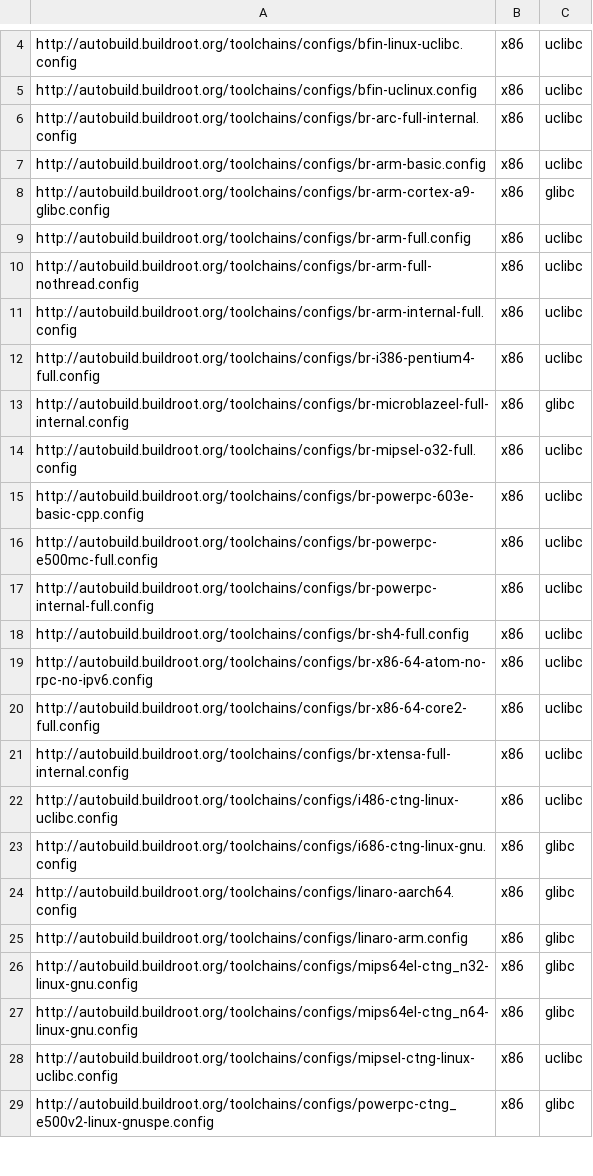
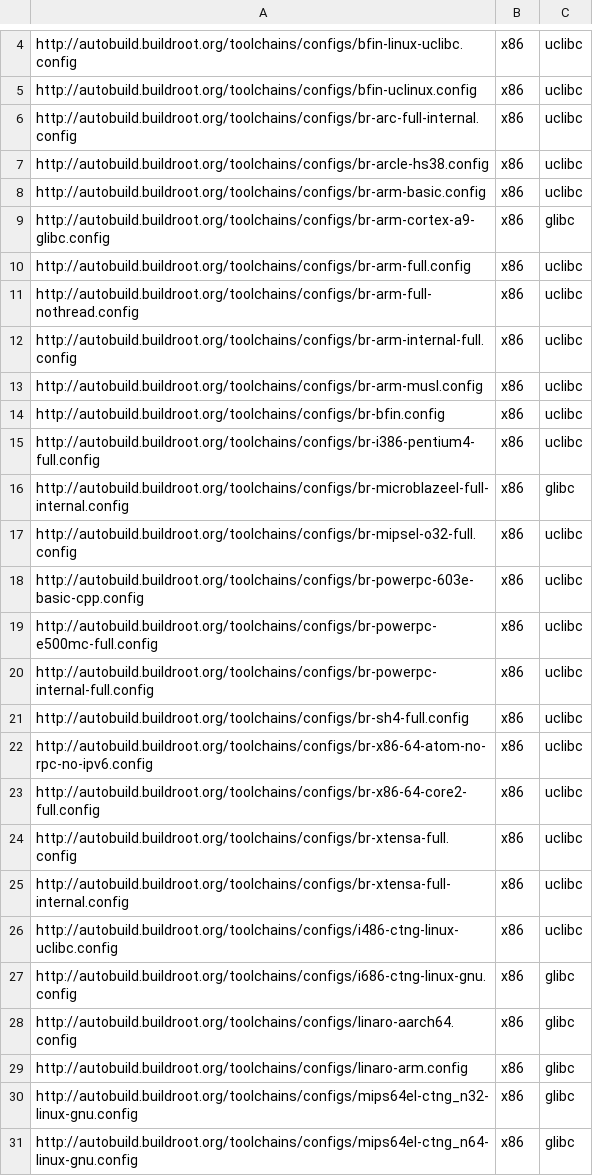
Before and after one commit to atharvalele/buildroot-test, a CSV file: web/toolchains/configs/toolchain-configs.csv, drawn as a sheet; only a part is shown, gaps mark what is left out; the shorter side is filled out with more unchanged rows.

Commit message:
Add new toolchains
This commits adds four new external toolchains:

 - br-arlce-hs38, an external toolchain for the ARC HS38 architecture

 - br-arm-musl, an ARM Musl based external toolchain. This is our
   first Musl based toolchain.

 - br-bfin, a Blackfin external toolchain built by Buildroot. This is
   our first non-ADI Blackfin toolchain.

 - br-xtensa-full, a Xtensa external toolchain.

Signed-off-by: Thomas Petazzoni <thomas.petazzoni@free-electrons.com>

```diff
--- a/web/toolchains/configs/toolchain-configs.csv
+++ b/web/toolchains/configs/toolchain-configs.csv
@@ -6,2 +6,3 @@ http://autobuild.buildroot.org/toolchains/configs/bfin-uclinux.config,x86,uclibc
 http://autobuild.buildroot.org/toolchains/configs/br-arc-full-internal.config,x86,uclibc
+http://autobuild.buildroot.org/toolchains/configs/br-arcle-hs38.config,x86,uclibc
 http://autobuild.buildroot.org/toolchains/configs/br-arm-basic.config,x86,uclibc
@@ -11,2 +12,4 @@ http://autobuild.buildroot.org/toolchains/configs/br-arm-full-nothread.config,x8
 http://autobuild.buildroot.org/toolchains/configs/br-arm-internal-full.config,x86,uclibc
+http://autobuild.buildroot.org/toolchains/configs/br-arm-musl.config,x86,uclibc
+http://autobuild.buildroot.org/toolchains/configs/br-bfin.config,x86,uclibc
 http://autobuild.buildroot.org/toolchains/configs/br-i386-pentium4-full.config,x86,uclibc
@@ -20,2 +23,3 @@ http://autobuild.buildroot.org/toolchains/configs/br-x86-64-atom-no-rpc-no-ipv6.
 http://autobuild.buildroot.org/toolchains/configs/br-x86-64-core2-full.config,x86,uclibc
+http://autobuild.buildroot.org/toolchains/configs/br-xtensa-full.config,x86,uclibc
 http://autobuild.buildroot.org/toolchains/configs/br-xtensa-full-internal.config,x86,uclibc
```
Also changed, not shown: 4 other files.
